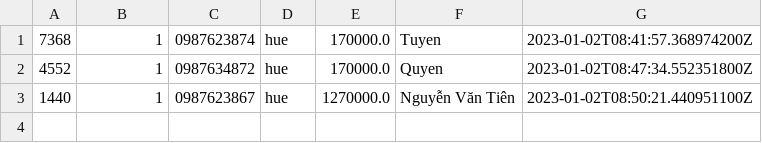
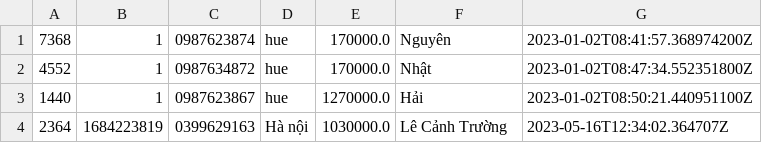
Before and after one commit to lthnhung99/Casestudy_2_Product_Management, a CSV file: Quan_ly_san_pham/src/main/java/data/printOrder.csv, drawn as a sheet.

```diff
--- a/Quan_ly_san_pham/src/main/java/data/printOrder.csv
+++ b/Quan_ly_san_pham/src/main/java/data/printOrder.csv
@@ -1,3 +1,4 @@
-7368,1,0987623874,hue,170000.0,Tuyen,2023-01-02T08:41:57.368974200Z
-4552,1,0987634872,hue,170000.0,Quyen,2023-01-02T08:47:34.552351800Z
-1440,1,0987623867,hue,1270000.0,Nguyễn Văn Tiên,2023-01-02T08:50:21.440951100Z
+7368,1,0987623874,hue,170000.0,Nguyên,2023-01-02T08:41:57.368974200Z
+4552,1,0987634872,hue,170000.0,Nhật,2023-01-02T08:47:34.552351800Z
+1440,1,0987623867,hue,1270000.0,Hải,2023-01-02T08:50:21.440951100Z
+2364,1684223819,0399629163,Hà nội,1030000.0,Lê Cảnh Trường,2023-05-16T12:34:02.364707Z
```
Also changed, not shown: Quan_ly_san_pham/src/main/java/data/order.csv, Quan_ly_san_pham/src/main/java/data/orderItem.csv, 23 other files.
